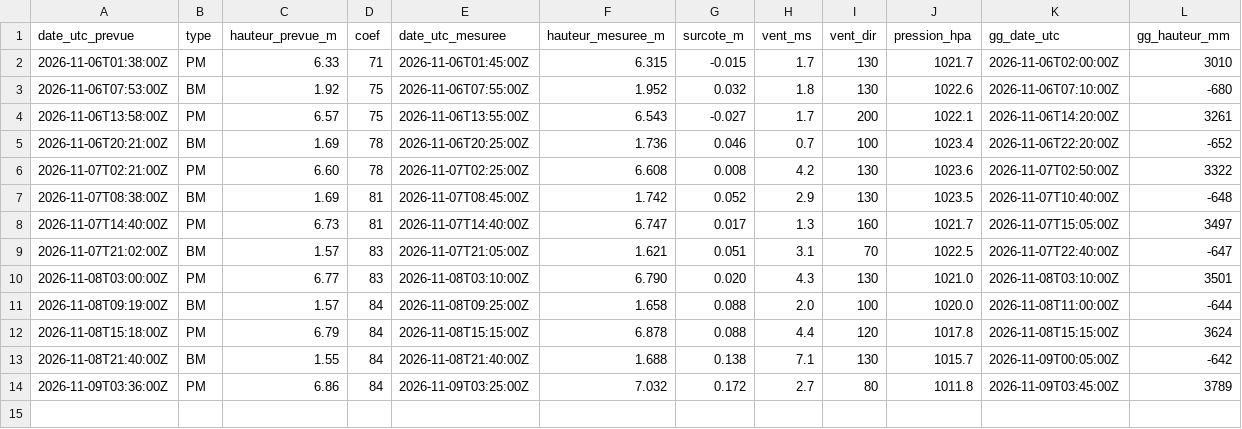
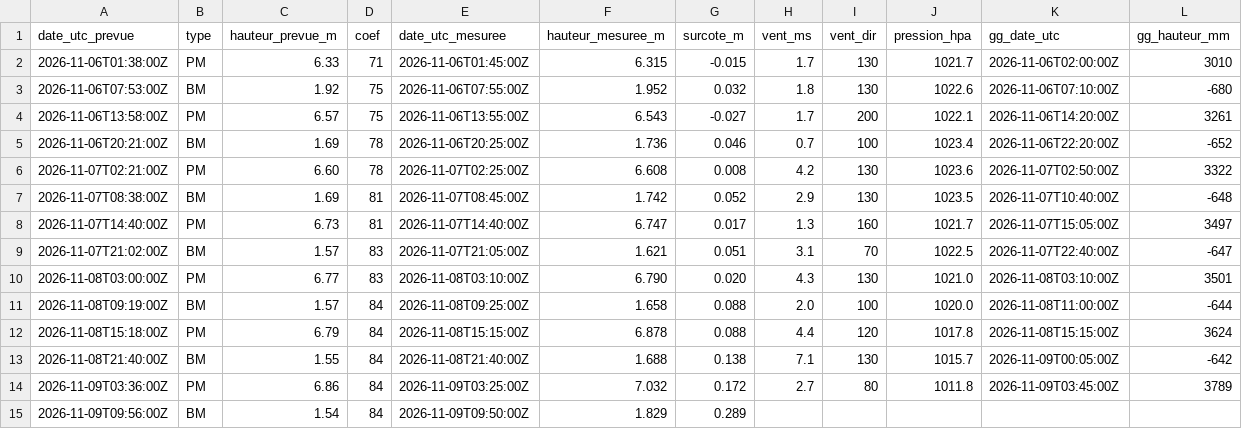
Before and after one commit to antreizh/hydraulne, a CSV file: data/maree-brest/pleines-basses-mers.csv, drawn as a sheet; the diff names each change by its address in the sheet, - before the commit and + after, or states it on an @@ line.

```diff
--- a/data/maree-brest/pleines-basses-mers.csv
+++ b/data/maree-brest/pleines-basses-mers.csv
+row 15: 2026-11-09T09:56:00Z | BM | 1.54 | 84 | 2026-11-09T09:50:00Z | 1.829 | 0.289
```
Also changed, not shown: data/maree-brest/2026-11.csv, data/maree-guily-glaz/2026-11.csv.
